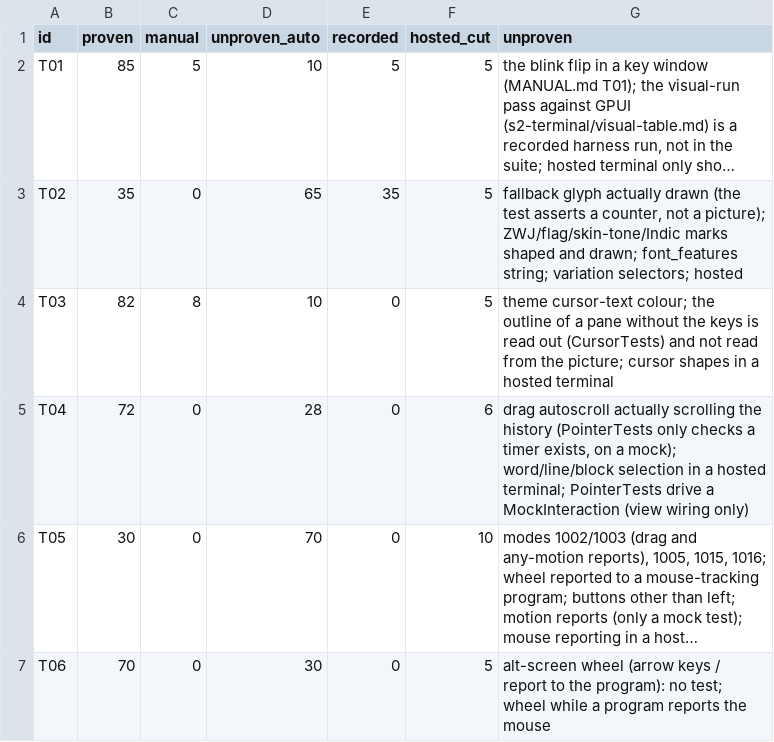
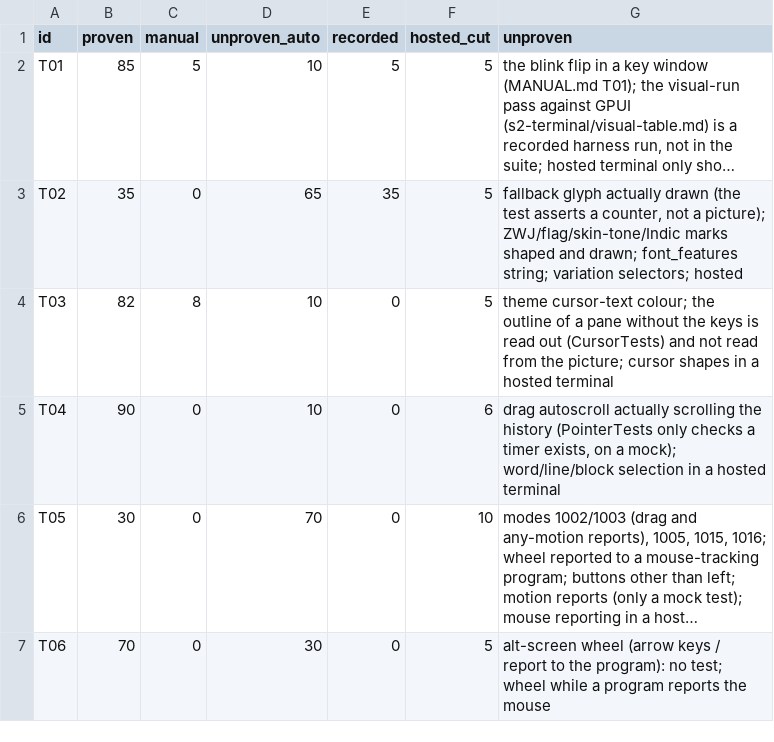
Before and after one commit to wormhole-terminal/wormhole, a CSV file: macos/parity/proven.csv, drawn as a sheet; only a part is shown; long unchanged cells end in …; the diff names each change by its address in the sheet, - before the commit and + after, or states it on an @@ line.

```diff
--- a/macos/parity/proven.csv
+++ b/macos/parity/proven.csv
-B5 (proven): 72
+B5 (proven): 90
-D5 (unproven_auto): 28
+D5 (unproven_auto): 10
-G5 (unproven): …a hosted terminal; PointerTests drive a MockInteraction (view wiring only)
+G5 (unproven): …a hosted terminal
```
Also changed, not shown: macos/parity/features.csv, 2 other files.
